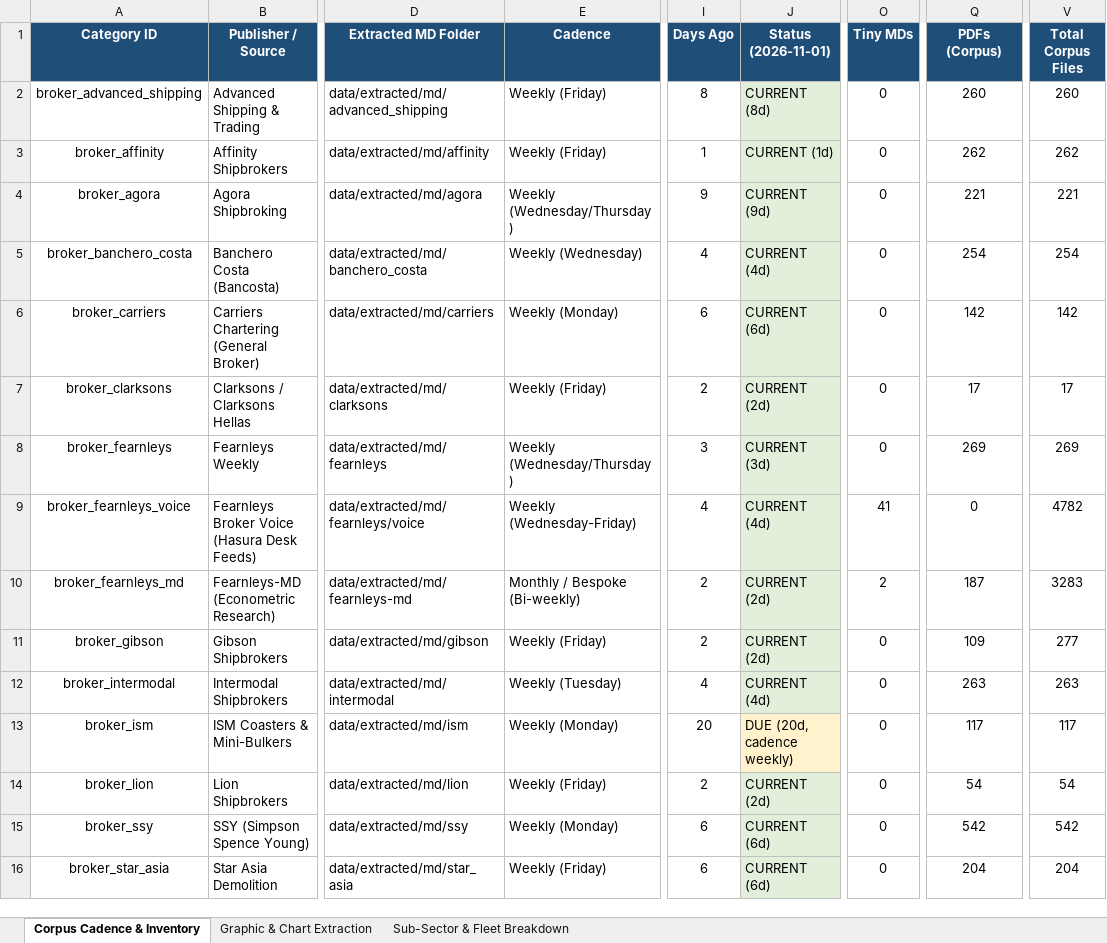
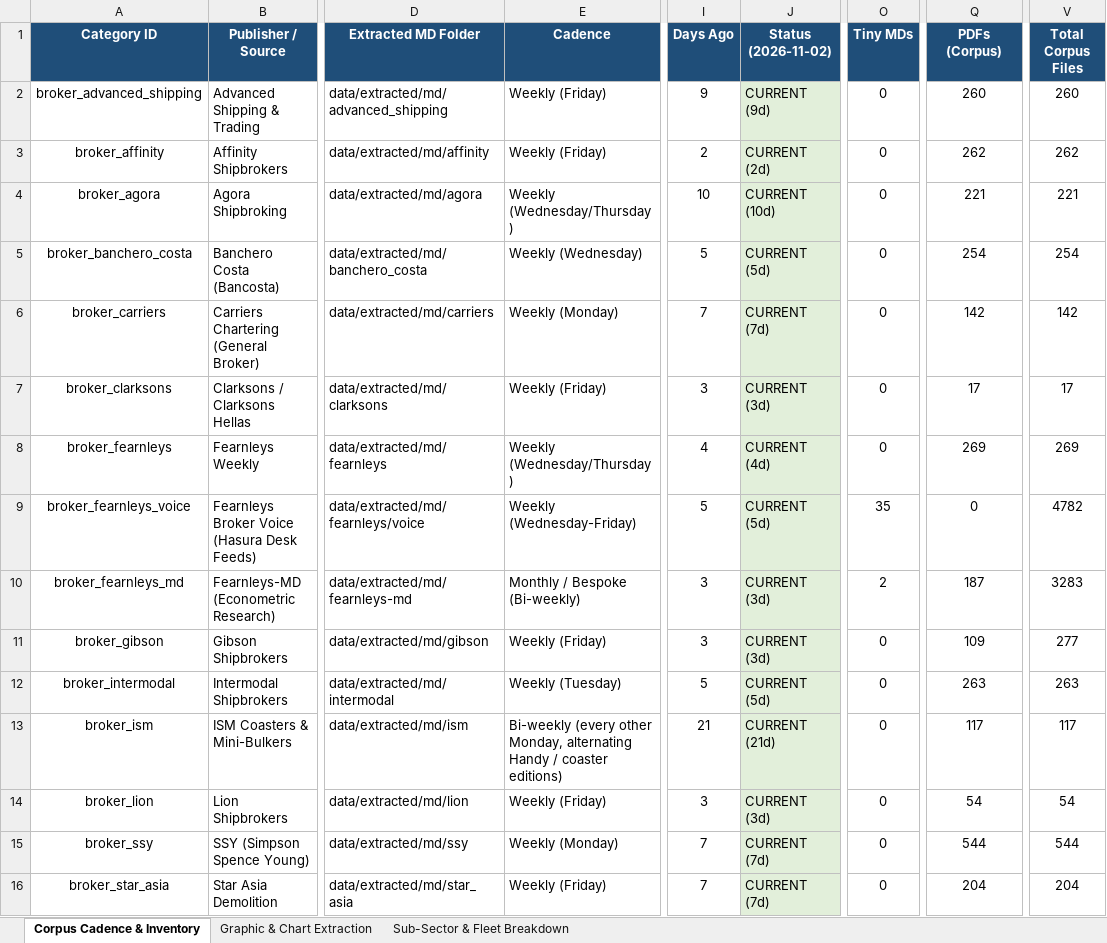
Before and after one commit to yieldchaser/Shipping, an Excel workbook: corpus/CORPUS_PUBLICATION_CADENCE_AND_AUDIT.xlsx, sheet Corpus Cadence & Inventory, drawn as a sheet; only a part is shown, gaps mark what is left out; values as stored, in another font and other column widths than the file's, no borders; the diff covers the shown part only; the diff names each change by its address in the sheet, - before the commit and + after, or states it on an @@ line.

```diff
--- a/corpus/CORPUS_PUBLICATION_CADENCE_AND_AUDIT.xlsx (sheet Corpus Cadence & Inventory)
+++ b/corpus/CORPUS_PUBLICATION_CADENCE_AND_AUDIT.xlsx (sheet Corpus Cadence & Inventory)
-J1: Status (2026-11-01)
+J1: Status (2026-11-02)
-I2 (Days Ago): 8
+I2 (Days Ago): 9
-J2 (Status (2026-11-02)): CURRENT (8d)
+J2 (Status (2026-11-02)): CURRENT (9d)
-I3 (Days Ago): 1
+I3 (Days Ago): 2
-J3 (Status (2026-11-02)): CURRENT (1d)
+J3 (Status (2026-11-02)): CURRENT (2d)
-I4 (Days Ago): 9
+I4 (Days Ago): 10
-J4 (Status (2026-11-02)): CURRENT (9d)
+J4 (Status (2026-11-02)): CURRENT (10d)
-I5 (Days Ago): 4
+I5 (Days Ago): 5
-J5 (Status (2026-11-02)): CURRENT (4d)
+J5 (Status (2026-11-02)): CURRENT (5d)
-I6 (Days Ago): 6
+I6 (Days Ago): 7
-J6 (Status (2026-11-02)): CURRENT (6d)
+J6 (Status (2026-11-02)): CURRENT (7d)
-I7 (Days Ago): 2
+I7 (Days Ago): 3
-J7 (Status (2026-11-02)): CURRENT (2d)
+J7 (Status (2026-11-02)): CURRENT (3d)
-I8 (Days Ago): 3
+I8 (Days Ago): 4
-J8 (Status (2026-11-02)): CURRENT (3d)
+J8 (Status (2026-11-02)): CURRENT (4d)
-I9 (Days Ago): 4
+I9 (Days Ago): 5
-J9 (Status (2026-11-02)): CURRENT (4d)
+J9 (Status (2026-11-02)): CURRENT (5d)
-O9 (Tiny MDs): 41
+O9 (Tiny MDs): 35
-I10:I11 (Days Ago): 2
+I10:I11 (Days Ago): 3
-J10:J11 (Status (2026-11-02)): CURRENT (2d)
+J10:J11 (Status (2026-11-02)): CURRENT (3d)
-I12 (Days Ago): 4
+I12 (Days Ago): 5
-J12 (Status (2026-11-02)): CURRENT (4d)
+J12 (Status (2026-11-02)): CURRENT (5d)
-E13 (Cadence): Weekly (Monday)
+E13 (Cadence): Bi-weekly (every other Monday, alternating Handy / coaster editions)
-I13 (Days Ago): 20
+I13 (Days Ago): 21
-J13 (Status (2026-11-02)): DUE (20d, cadence weekly)
+J13 (Status (2026-11-02)): CURRENT (21d)
-J13 fill: #FFF2CC
+J13 fill: #E2EFDA
-I14 (Days Ago): 2
+I14 (Days Ago): 3
-J14 (Status (2026-11-02)): CURRENT (2d)
+J14 (Status (2026-11-02)): CURRENT (3d)
-I15:I16 (Days Ago): 6
+I15:I16 (Days Ago): 7
-J15:J16 (Status (2026-11-02)): CURRENT (6d)
+J15:J16 (Status (2026-11-02)): CURRENT (7d)
-Q15 (PDFs (Corpus)): 542
+Q15 (PDFs (Corpus)): 544
-V15 (Total Corpus Files): 542
+V15 (Total Corpus Files): 544
```
Also changed, not shown: 41 edited cells and cell formats elsewhere in this sheet, data/extracted/series/corpus_publication_cadence_and_audit.xlsx, 5 other files.
